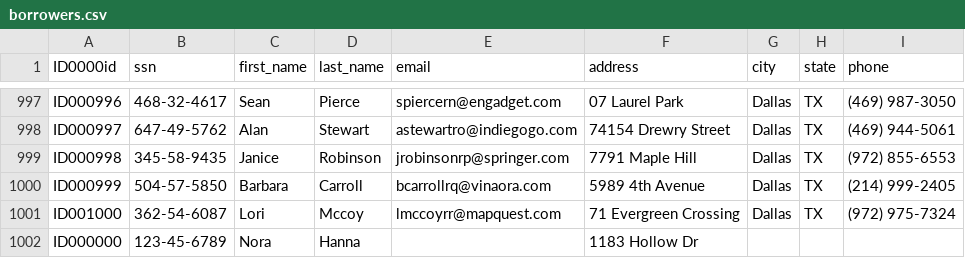
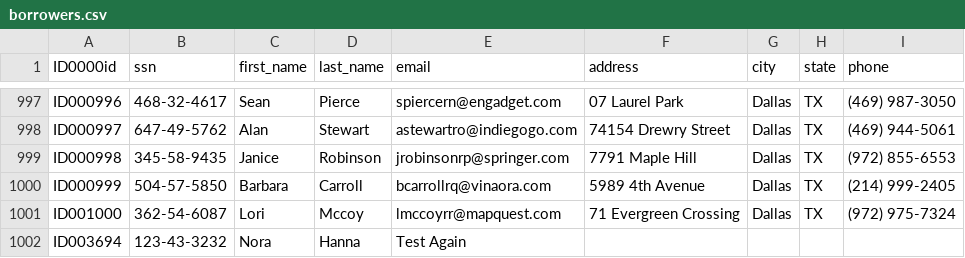
Before and after one commit to anid2002/PythonLibraryDatabase, a CSV file: data/borrowers.csv, drawn as a sheet; only a part is shown, gaps mark what is left out; removed rows and columns are numbered as before the commit, all else as after; the diff names each change by its address in the sheet, - before the commit and + after, or states it on an @@ line.

Commit message:
New Borrower - ID Bug Fixed

```diff
--- a/data/borrowers.csv
+++ b/data/borrowers.csv
-row 1002: ID000000 | 123-45-6789 | Nora | Hanna |  | 1183 Hollow Dr
+row 1002: ID003694 | 123-43-3232 | Nora | Hanna | Test Again
```
Also changed, not shown: 2 other files.
